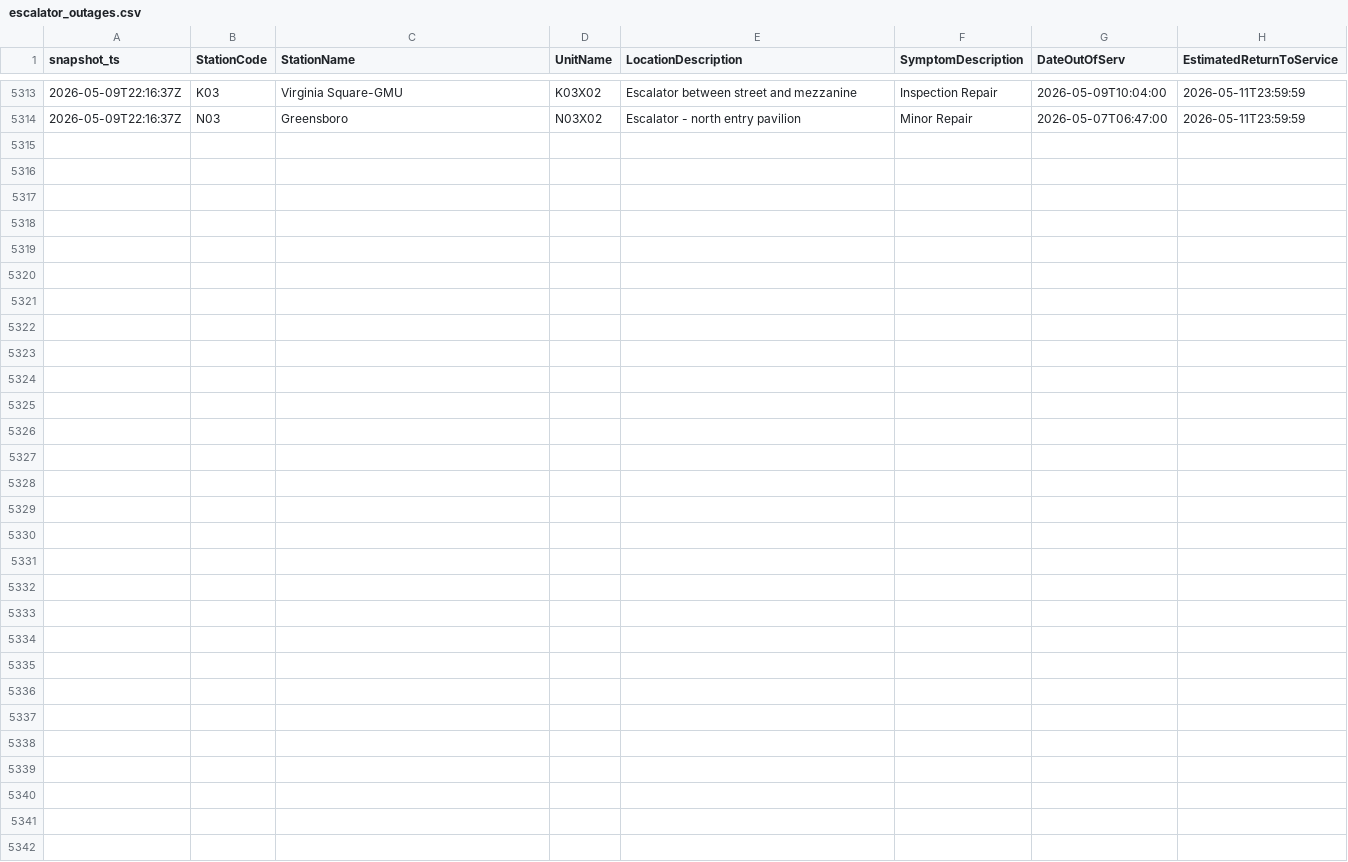
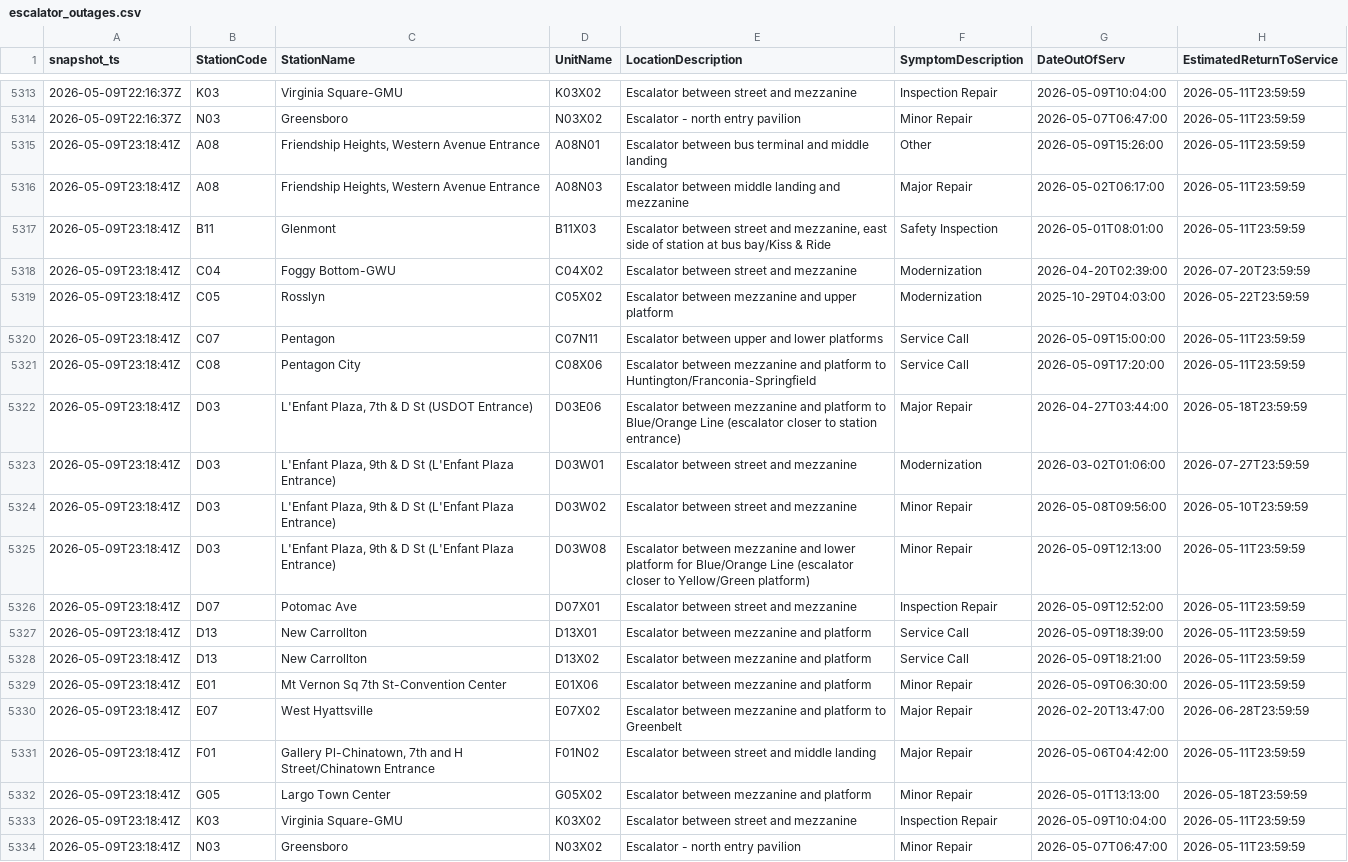
Before and after one commit to CetiAlphaFive/wmata-escalators, a CSV file: data/escalator_outages.csv, drawn as a sheet; only a part is shown, gaps mark what is left out.

```diff
--- a/data/escalator_outages.csv
+++ b/data/escalator_outages.csv
@@ -5314 +5314,21 @@ snapshot_ts,StationCode,StationName,UnitName,LocationDescription,SymptomDescript
 "2026-05-09T22:16:37Z","N03","Greensboro","N03X02","Escalator - north entry pavilion","Minor Repair","2026-05-07T06:47:00","2026-05-11T23:59:59"
+"2026-05-09T23:18:41Z","A08","Friendship Heights, Western Avenue Entrance","A08N01","Escalator between bus terminal and middle landing","Other","2026-05-09T15:26:00","2026-05-11T23:59:59"
+"2026-05-09T23:18:41Z","A08","Friendship Heights, Western Avenue Entrance","A08N03","Escalator between middle landing and mezzanine","Major Repair","2026-05-02T06:17:00","2026-05-11T23:59:59"
+"2026-05-09T23:18:41Z","B11","Glenmont","B11X03","Escalator between street and mezzanine, east side of station at bus bay/Kiss & Ride","Safety Inspection","2026-05-01T08:01:00","2026-05-11T23:59:59"
+"2026-05-09T23:18:41Z","C04","Foggy Bottom-GWU","C04X02","Escalator between street and mezzanine","Modernization","2026-04-20T02:39:00","2026-07-20T23:59:59"
+"2026-05-09T23:18:41Z","C05","Rosslyn","C05X02","Escalator between mezzanine and upper platform","Modernization","2025-10-29T04:03:00","2026-05-22T23:59:59"
+"2026-05-09T23:18:41Z","C07","Pentagon","C07N11","Escalator between upper and lower platforms","Service Call","2026-05-09T15:00:00","2026-05-11T23:59:59"
+"2026-05-09T23:18:41Z","C08","Pentagon City","C08X06","Escalator between mezzanine and platform to Huntington/Franconia-Springfield","Service Call","2026-05-09T17:20:00","2026-05-11T23:59:59"
+"2026-05-09T23:18:41Z","D03","L'Enfant Plaza, 7th & D St (USDOT Entrance)","D03E06","Escalator between mezzanine and platform to Blue/Orange Line (escalator closer to station entrance)","Major Repair","2026-04-27T03:44:00","2026-05-18T23:59:59"
+"2026-05-09T23:18:41Z","D03","L'Enfant Plaza, 9th & D St  (L'Enfant Plaza Entrance)","D03W01","Escalator between street and mezzanine","Modernization","2026-03-02T01:06:00","2026-07-27T23:59:59"
+"2026-05-09T23:18:41Z","D03","L'Enfant Plaza, 9th & D St  (L'Enfant Plaza Entrance)","D03W02","Escalator between street and mezzanine","Minor Repair","2026-05-08T09:56:00","2026-05-10T23:59:59"
+"2026-05-09T23:18:41Z","D03","L'Enfant Plaza, 9th & D St  (L'Enfant Plaza Entrance)","D03W08","Escalator between mezzanine and lower platform for Blue/Orange Line (escalator closer to Yellow/Green platform)","Minor Repair","2026-05-09T12:13:00","2026-05-11T23:59:59"
+"2026-05-09T23:18:41Z","D07","Potomac Ave","D07X01","Escalator between street and mezzanine","Inspection Repair","2026-05-09T12:52:00","2026-05-11T23:59:59"
+"2026-05-09T23:18:41Z","D13","New Carrollton","D13X01","Escalator between mezzanine and platform","Service Call","2026-05-09T18:39:00","2026-05-11T23:59:59"
+"2026-05-09T23:18:41Z","D13","New Carrollton","D13X02","Escalator between mezzanine and platform","Service Call","2026-05-09T18:21:00","2026-05-11T23:59:59"
+"2026-05-09T23:18:41Z","E01","Mt Vernon Sq 7th St-Convention Center","E01X06","Escalator between mezzanine and platform","Minor Repair","2026-05-09T06:30:00","2026-05-11T23:59:59"
+"2026-05-09T23:18:41Z","E07","West Hyattsville","E07X02","Escalator between mezzanine and platform to Greenbelt","Major Repair","2026-02-20T13:47:00","2026-06-28T23:59:59"
+"2026-05-09T23:18:41Z","F01","Gallery Pl-Chinatown, 7th and H Street/Chinatown Entrance","F01N02","Escalator between street and middle landing","Major Repair","2026-05-06T04:42:00","2026-05-11T23:59:59"
+"2026-05-09T23:18:41Z","G05","Largo Town Center","G05X02","Escalator between mezzanine and platform","Minor Repair","2026-05-01T13:13:00","2026-05-18T23:59:59"
+"2026-05-09T23:18:41Z","K03","Virginia Square-GMU","K03X02","Escalator between street and mezzanine","Inspection Repair","2026-05-09T10:04:00","2026-05-11T23:59:59"
+"2026-05-09T23:18:41Z","N03","Greensboro","N03X02","Escalator - north entry pavilion","Minor Repair","2026-05-07T06:47:00","2026-05-11T23:59:59"
```
Also changed, not shown: 1 other file.
